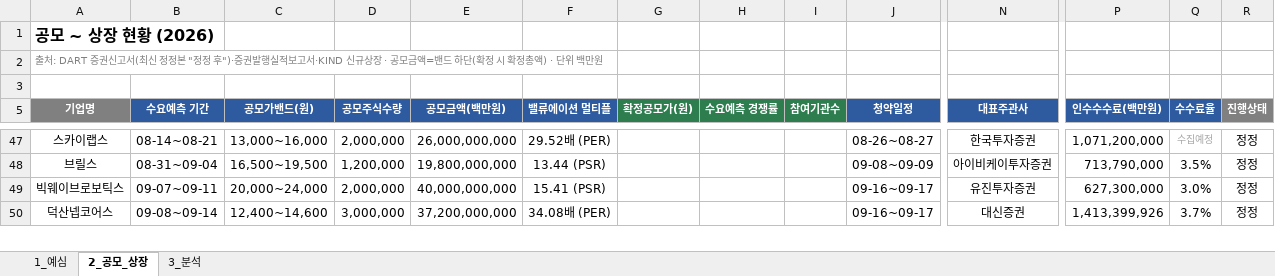
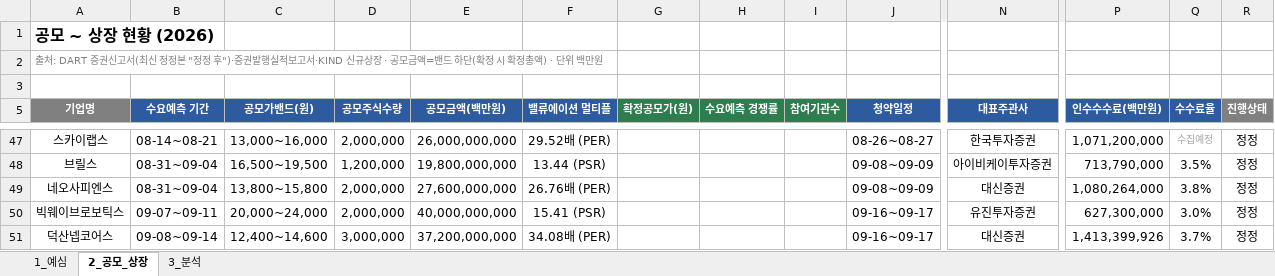
Before and after one commit to history-dungeon-user/IPO-MARKET-REVIEW, an Excel workbook: IPO_analysis.xlsx, sheet 2_공모_상장, drawn as a sheet; only a part is shown, gaps mark what is left out; values as stored, in another font and other column widths than the file's, no borders; rows hold the shown columns only; the diff covers the shown part only; the diff names each change by its address in the sheet, - before the commit and + after, or states it on an @@ line.

```diff
--- a/IPO_analysis.xlsx (sheet 2_공모_상장)
+++ b/IPO_analysis.xlsx (sheet 2_공모_상장)
+row 49: 네오사피엔스 | 08-31~09-04 | 13,800~15,800 | 2,000,000 | 27,600,000,000 | 26.76배 (PER) |  |  |  | 09-08~09-09 | 대신증권 | 1,080,264,000 | 3.8% | 정정
```
Also changed, not shown: 2 added rows, 3 removed rows and 2 edited cells elsewhere in this sheet, sheet 3_분석, sheet 1_예심, IPO_Rawdata_master.xlsx, 9 other files.
